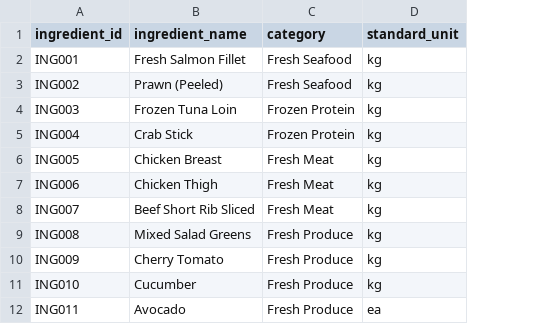
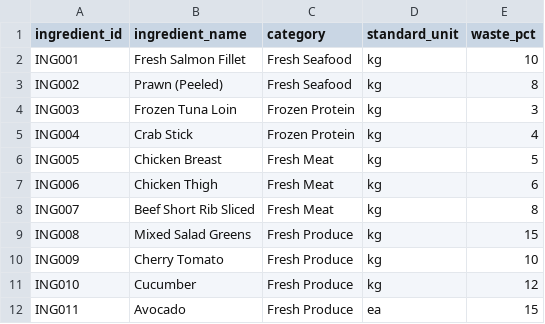
Before and after one commit to goonle/kai_fnb_copilot, a CSV file: data/ingredients.csv, drawn as a sheet; only a part is shown; the diff names each change by its address in the sheet, - before the commit and + after, or states it on an @@ line.

Commit message:
Add waste-adjusted margin analytics and proactive price alerts
Introduce WASTE_PCT on ingredients so COGS and menu-margin estimates
account for spoilage/human error, and add a PRICE_ALERTS table plus
detection logic that flags >5% vendor price increases on invoice
upload, suggests cheaper alternative vendors, and estimates monthly
cost impact.

- schema.sql: add INGREDIENTS.WASTE_PCT and RAW.PRICE_ALERTS table
- data/ingredients.csv: seed waste_pct per ingredient
- streamlit_app/lib/alerts.py: detect_price_changes, cheapest-vendor
  lookup, monthly quantity estimation
- streamlit_app/lib/actions.py: record_alert, update_menu_price,
  suggest_price_adjustment, update_waste_pct write-back actions
- streamlit_app/app.py: proactive price-alert panel on invoice
  upload, recent alerts table on dashboard, refreshed example chat
  questions for supplier optimization and menu margins
- skills/: SKILL.md docs for supplier-optimizer and menu-margin-
  analyzer, matching new ANALYTIC.SUPPLIER_OPTIMIZER / MENU_MARGIN
  views
- docs/coco_prompts_en.md: CoCo prompts used to create the new views,
  semantic-view updates, and Cortex Agent wiring

```diff
--- a/data/ingredients.csv
+++ b/data/ingredients.csv
+column E (waste_pct), rows 2-12: 10 | 8 | 3 | 4 | 5 | 6 | 8 | 15 | 10 | 12 | 15
```
Also changed, not shown: 7 other files.
